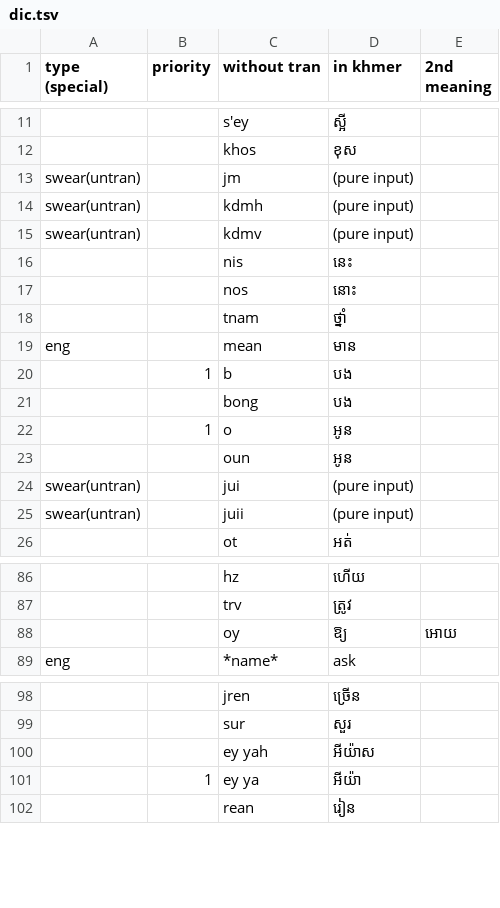
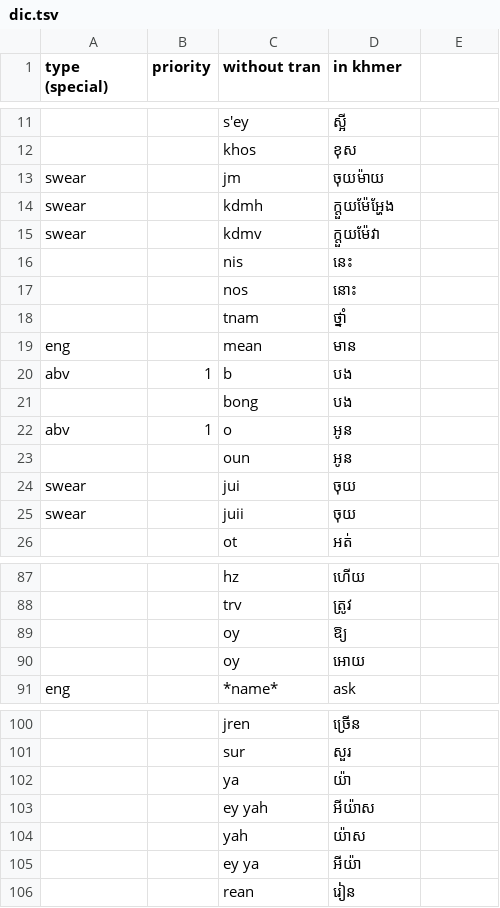
Before and after one commit to stackoverflowcopyandpastebutiusegithub/singkhmertran, a TSV file: dic.tsv, drawn as a sheet; only a part is shown, gaps mark what is left out; addresses are those after the commit; the diff covers the shown part only; the diff names each change by its address in the sheet, - before the commit and + after, or states it on an @@ line.

```diff
--- a/dic.tsv
+++ b/dic.tsv
-E1: 2nd meaning
+E1: (empty)
-A13:A15 (type (special)): swear(untran)
+A13:A15 (type (special)): swear
-D13 (in khmer): (pure input)
+D13 (in khmer): ចុយម៉ាយ
-D14 (in khmer): (pure input)
+D14 (in khmer): ក្តួយម៉ែអ្ហែង
-D15 (in khmer): (pure input)
+D15 (in khmer): ក្តួយម៉ែវា
-A20 (type (special)): (empty)
+A20 (type (special)): abv
-A22 (type (special)): (empty)
+A22 (type (special)): abv
-A24:A25 (type (special)): swear(untran)
+A24:A25 (type (special)): swear
-D24:D25 (in khmer): (pure input)
+D24:D25 (in khmer): ចុយ
-E89: អោយ
+E89: (empty)
+row 90:  |  | oy | អោយ
+row 102:  |  | ya | យ៉ា
+row 104:  |  | yah | យ៉ាស
-B105 (priority): 1
+B105 (priority): (empty)
```
Also changed, not shown: 30 added rows and 8 edited cells elsewhere in this file.
